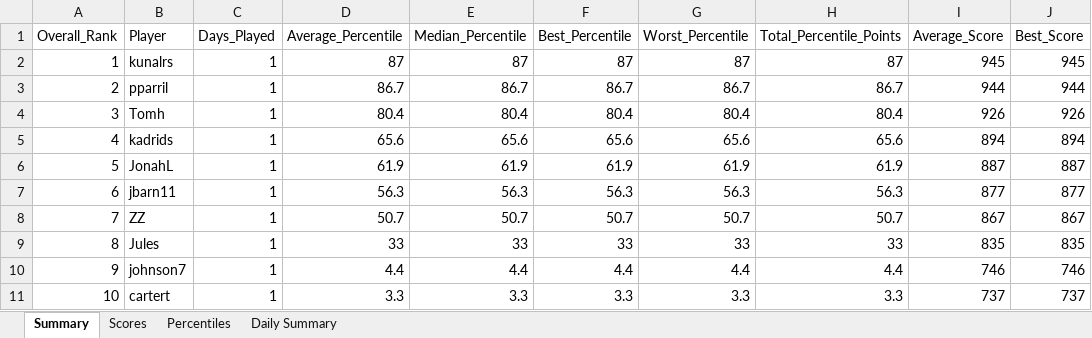
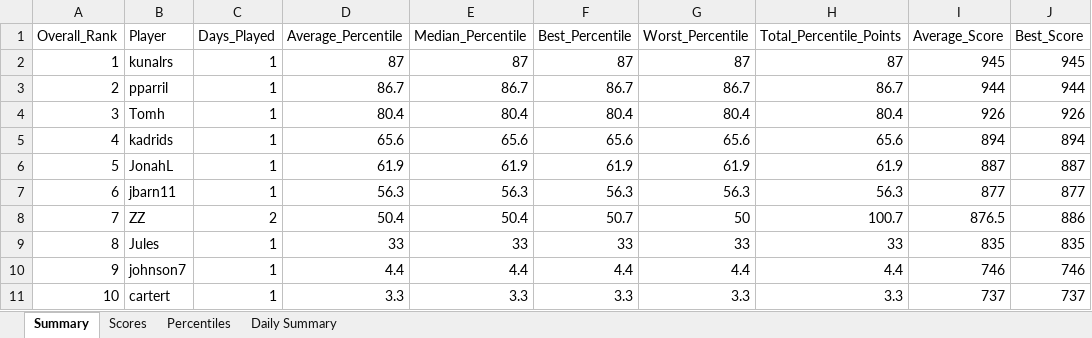
Before and after one commit to thenehan2442/geosport, an Excel workbook: geosports_history.xlsx, sheet Summary, drawn as a sheet; values as stored, in another font and other column widths than the file's, no borders; the diff names each change by its address in the sheet, - before the commit and + after, or states it on an @@ line.

```diff
--- a/geosports_history.xlsx (sheet Summary)
+++ b/geosports_history.xlsx (sheet Summary)
-C8 (Days_Played): 1
+C8 (Days_Played): 2
-D8 (Average_Percentile): 50.7
+D8 (Average_Percentile): 50.4
-E8 (Median_Percentile): 50.7
+E8 (Median_Percentile): 50.4
-G8 (Worst_Percentile): 50.7
+G8 (Worst_Percentile): 50
-H8 (Total_Percentile_Points): 50.7
+H8 (Total_Percentile_Points): 100.7
-I8 (Average_Score): 867
+I8 (Average_Score): 876.5
-J8 (Best_Score): 867
+J8 (Best_Score): 886
```
Also changed, not shown: sheet Daily Summary, sheet Scores, sheet Percentiles.
